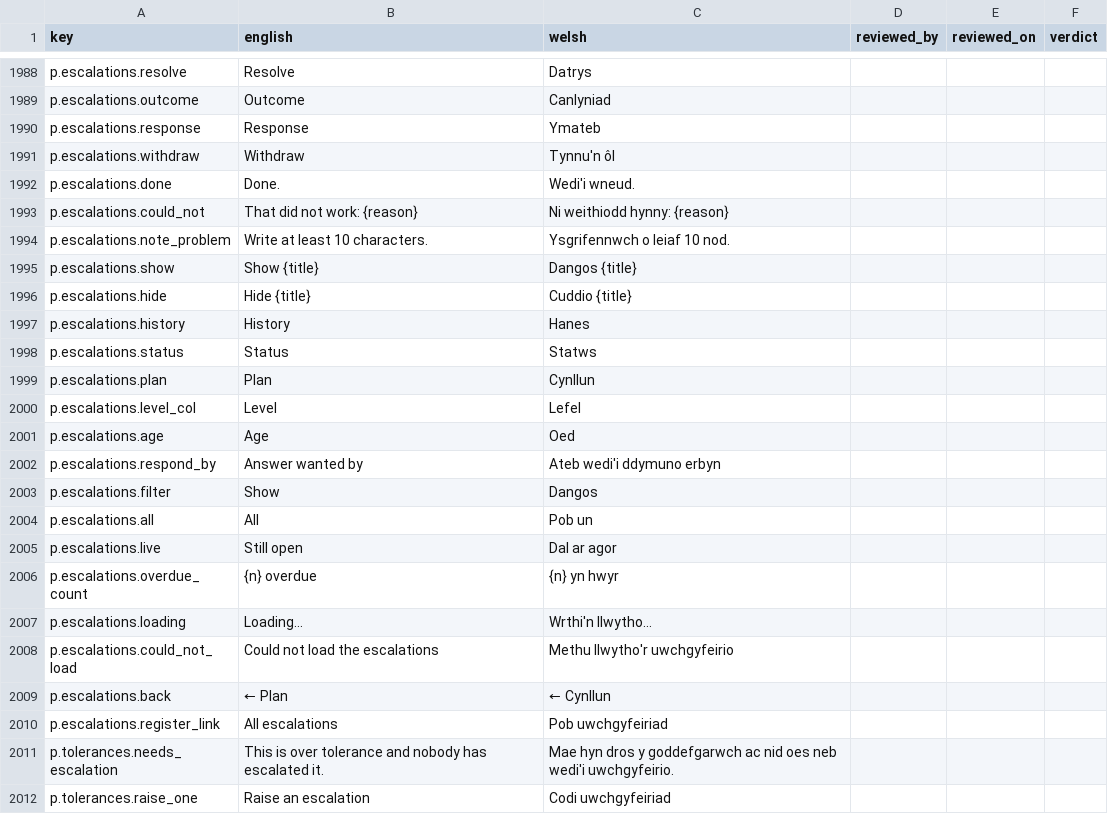
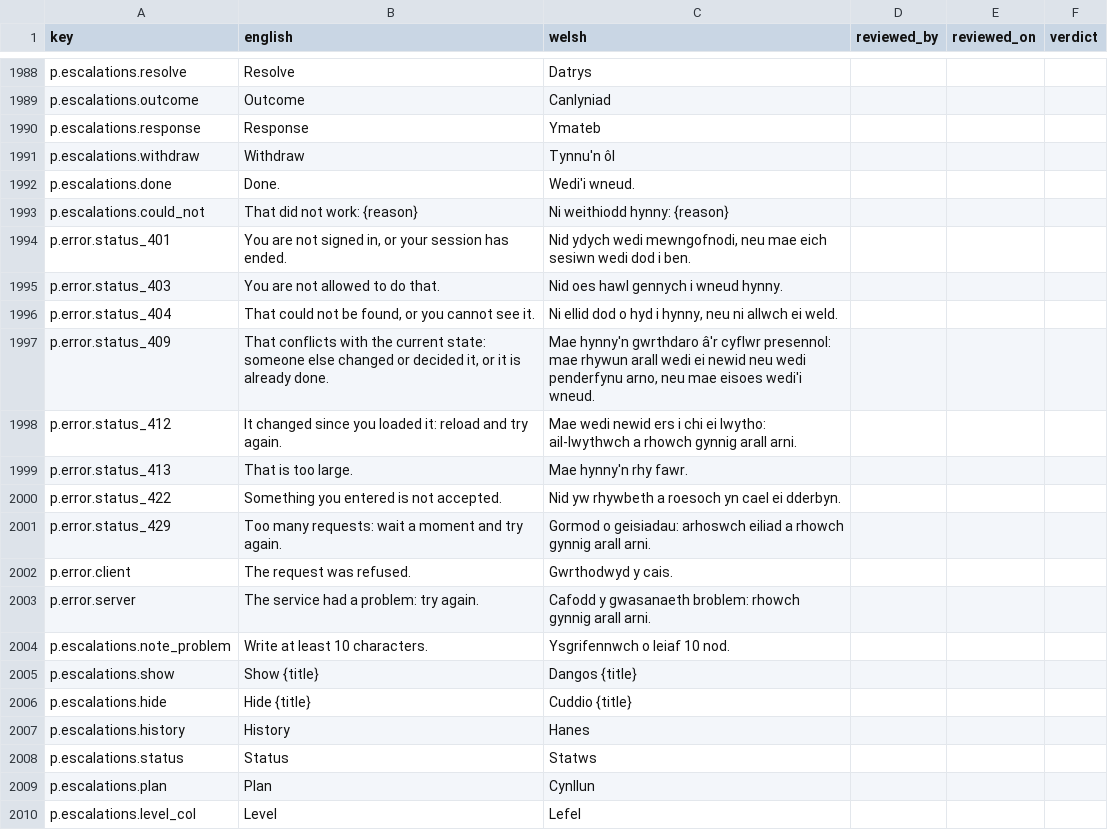
Before and after one commit to project-portfolio-management/project-portfolio-management, a CSV file: governance/welsh-translation-review.csv, drawn as a sheet; only a part is shown, gaps mark what is left out; the shorter side is filled out with more unchanged rows; the diff names each change by its address in the sheet, - before the commit and + after, or states it on an @@ line.

```diff
--- a/governance/welsh-translation-review.csv
+++ b/governance/welsh-translation-review.csv
+row 1994: p.error.status_401 | You are not signed in, or your session has ended. | Nid ydych wedi mewngofnodi, neu mae eich sesiwn wedi dod i ben.
+row 1995: p.error.status_403 | You are not allowed to do that. | Nid oes hawl gennych i wneud hynny.
+row 1996: p.error.status_404 | That could not be found, or you cannot see it. | Ni ellid dod o hyd i hynny, neu ni allwch ei weld.
+row 1997: p.error.status_409 | That conflicts with the current state: someone else changed or decided it, or it is already done. | Mae hynny'n gwrthdaro â'r cyflwr presennol: mae rhywun arall wedi ei newid neu wedi penderfynu arno, neu mae eisoes wedi'i wneud.
+row 1998: p.error.status_412 | It changed since you loaded it: reload and try again. | Mae wedi newid ers i chi ei lwytho: ail-lwythwch a rhowch gynnig arall arni.
+row 1999: p.error.status_413 | That is too large. | Mae hynny'n rhy fawr.
+row 2000: p.error.status_422 | Something you entered is not accepted. | Nid yw rhywbeth a roesoch yn cael ei dderbyn.
+row 2001: p.error.status_429 | Too many requests: wait a moment and try again. | Gormod o geisiadau: arhoswch eiliad a rhowch gynnig arall arni.
+row 2002: p.error.client | The request was refused. | Gwrthodwyd y cais.
+row 2003: p.error.server | The service had a problem: try again. | Cafodd y gwasanaeth broblem: rhowch gynnig arall arni.
```
Also changed, not shown: 18 other files.
